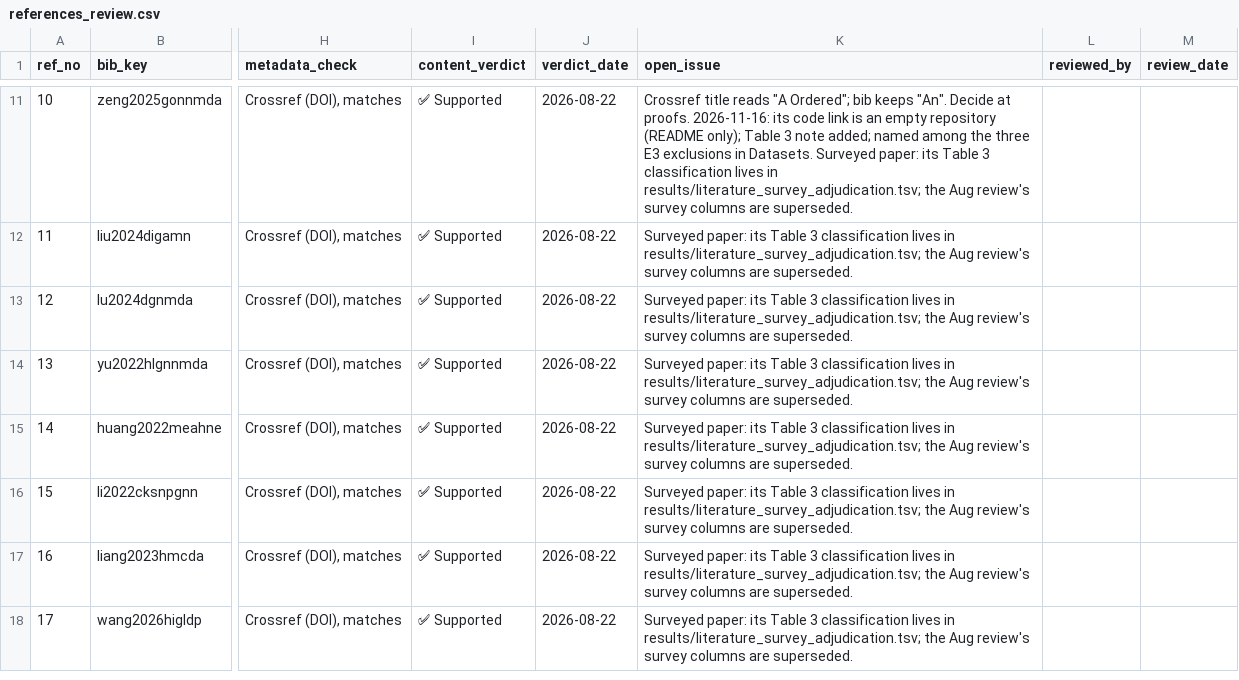
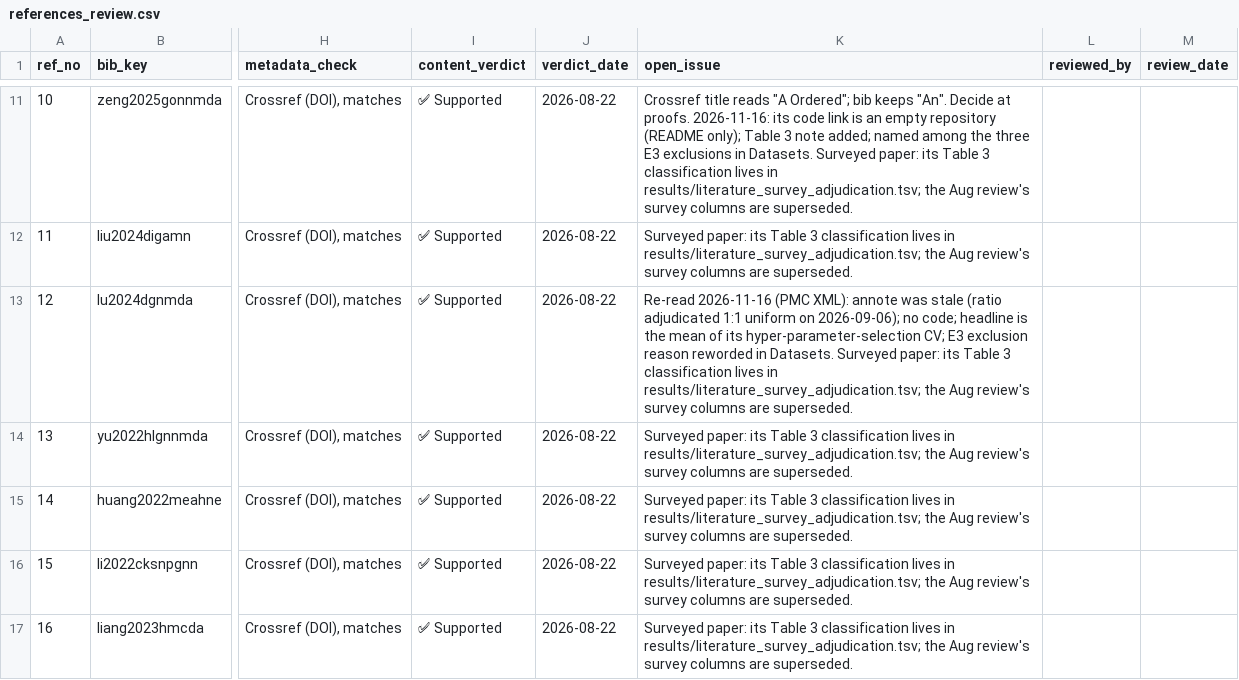
Before and after one commit to UlisesMoyaSanchez/microRNA_project, a CSV file: manuscript/jbi/references_review.csv, drawn as a sheet; only a part is shown, gaps mark what is left out; the shorter side is filled out with more unchanged rows; the diff names each change by its address in the sheet, - before the commit and + after, or states it on an @@ line.

```diff
--- a/manuscript/jbi/references_review.csv
+++ b/manuscript/jbi/references_review.csv
-K13 (open_issue): Surveyed paper:…
+K13 (open_issue): Re-read 2026-11-16 (PMC XML): annote was stale (ratio adjudicated 1:1 uniform on 2026-09-06); no code; headline is the mean of its hyper-parameter-selection CV; E3 exclusion reason reworded in Datasets. Surveyed paper:…
```
Also changed, not shown: 3 other files.
